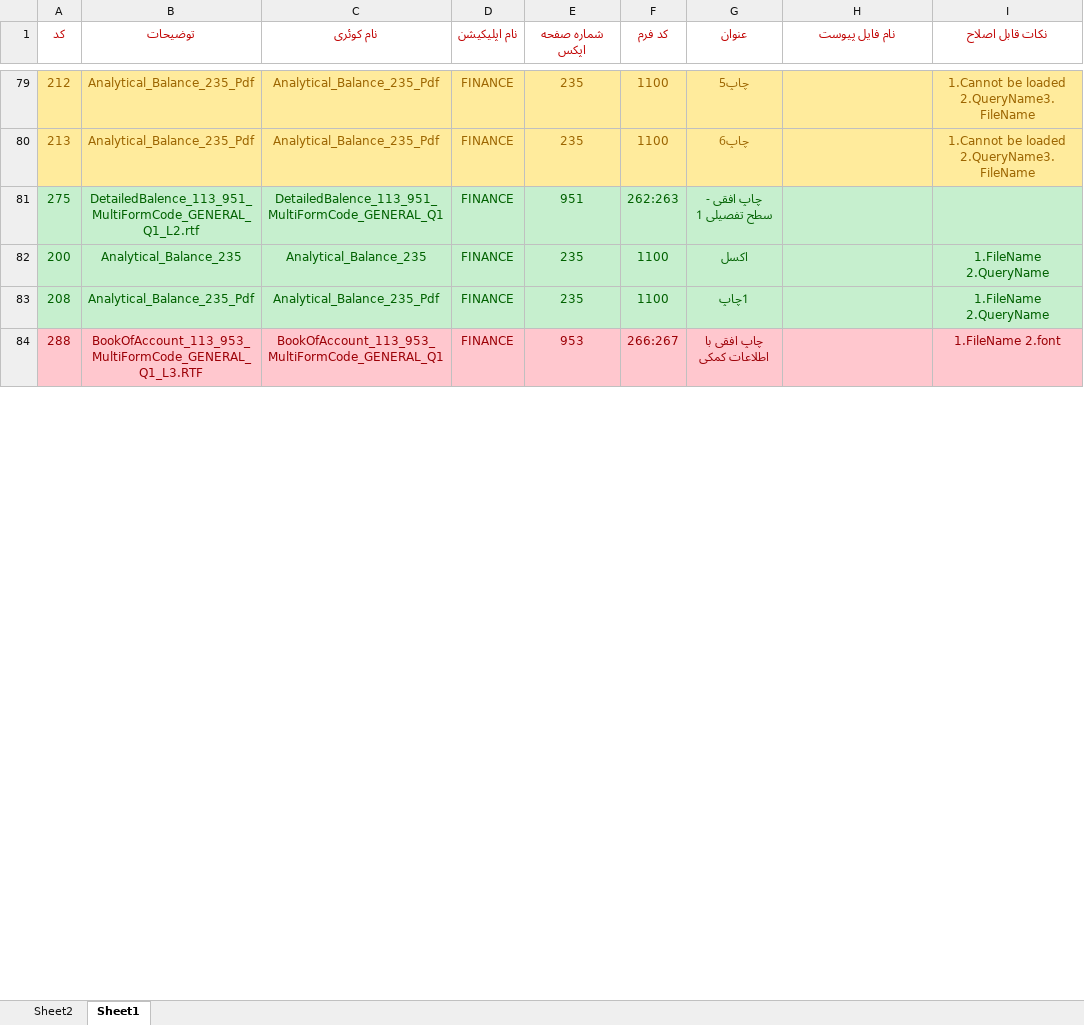
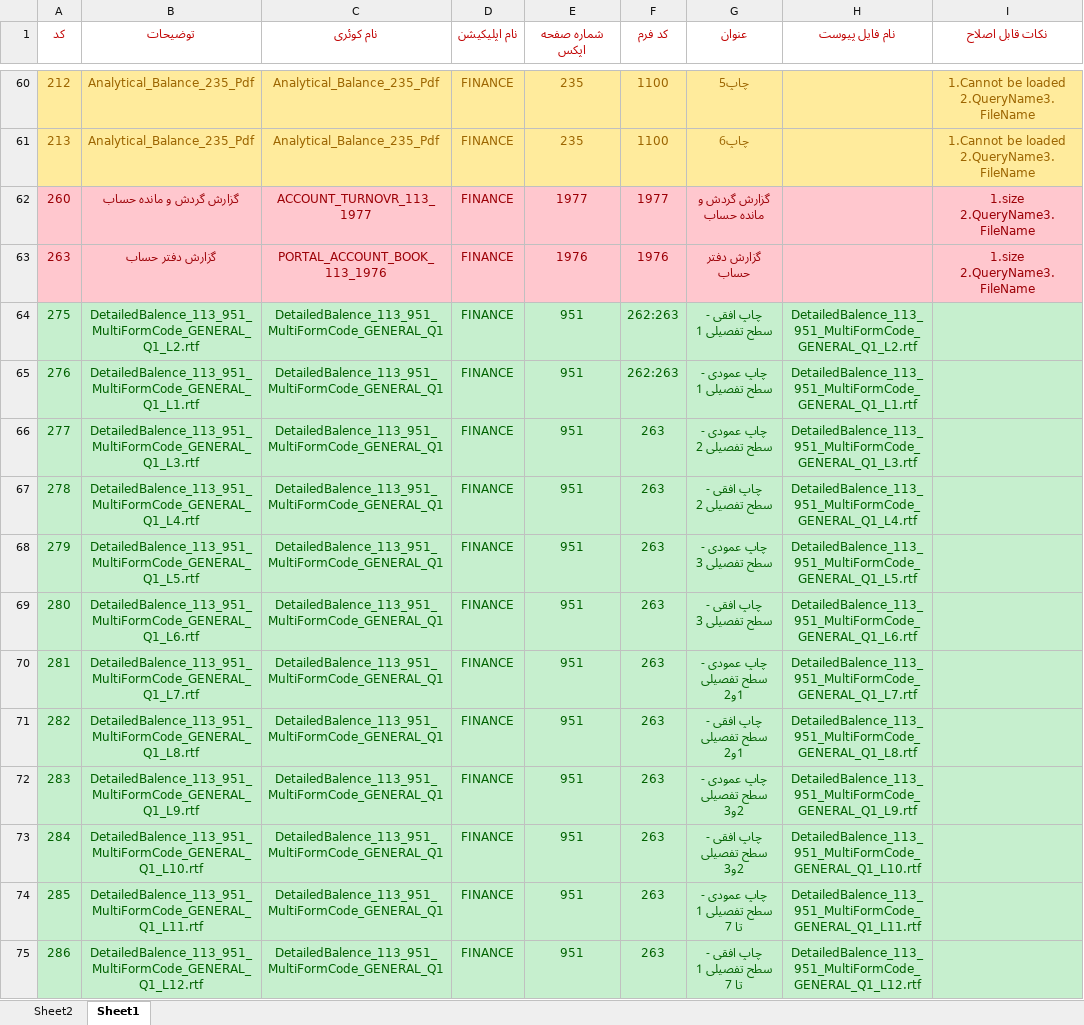
Before and after one commit to amenekhalili/fara_chap_rps, an Excel workbook: PRINT LAYOUT LIST 14000617.xlsx, sheet Sheet1, drawn as a sheet; only a part is shown, gaps mark what is left out; the shorter side is filled out with more unchanged rows; values as stored, in another font and other column widths than the file's, no borders; addresses are those after the commit; the diff covers the shown part only; the diff names each change by its address in the sheet, - before the commit and + after, or states it on an @@ line.

```diff
--- a/PRINT LAYOUT LIST 14000617.xlsx (sheet Sheet1)
+++ b/PRINT LAYOUT LIST 14000617.xlsx (sheet Sheet1)
@@ row 46 moved to row 62: 260 @@
@@ row 54 moved to row 63: 263 @@
-H64 (نام فایل پیوست): (empty)
+H64 (نام فایل پیوست): DetailedBalence_113_951_MultiFormCode_GENERAL_Q1_L2.rtf
@@ row 82 moved to row 54: 200 @@
@@ row 83 moved to row 56: 208 @@
+row 65: 276 | DetailedBalence_113_951_MultiFormCode_GENERAL_Q1_L1.rtf | DetailedBalence_113_951_MultiFormCode_GENERAL_Q1 | FINANCE | 951 | 262:263 | چاپ عمودی - سطح تفصیلی 1 | DetailedBalence_113_951_MultiFormCode_GENERAL_Q1_L1.rtf
+row 66: 277 | DetailedBalence_113_951_MultiFormCode_GENERAL_Q1_L3.rtf | DetailedBalence_113_951_MultiFormCode_GENERAL_Q1 | FINANCE | 951 | 263 | چاپ عمودی - سطح تفصیلی 2 | DetailedBalence_113_951_MultiFormCode_GENERAL_Q1_L3.rtf
+row 67: 278 | DetailedBalence_113_951_MultiFormCode_GENERAL_Q1_L4.rtf | DetailedBalence_113_951_MultiFormCode_GENERAL_Q1 | FINANCE | 951 | 263 | چاپ افقی - سطح تفصیلی 2 | DetailedBalence_113_951_MultiFormCode_GENERAL_Q1_L4.rtf
+row 68: 279 | DetailedBalence_113_951_MultiFormCode_GENERAL_Q1_L5.rtf | DetailedBalence_113_951_MultiFormCode_GENERAL_Q1 | FINANCE | 951 | 263 | چاپ عمودی - سطح تفصیلی 3 | DetailedBalence_113_951_MultiFormCode_GENERAL_Q1_L5.rtf
+row 69: 280 | DetailedBalence_113_951_MultiFormCode_GENERAL_Q1_L6.rtf | DetailedBalence_113_951_MultiFormCode_GENERAL_Q1 | FINANCE | 951 | 263 | چاپ افقی - سطح تفصیلی 3 | DetailedBalence_113_951_MultiFormCode_GENERAL_Q1_L6.rtf
+row 70: 281 | DetailedBalence_113_951_MultiFormCode_GENERAL_Q1_L7.rtf | DetailedBalence_113_951_MultiFormCode_GENERAL_Q1 | FINANCE | 951 | 263 | چاپ عمودی - سطح تفصیلی 1و2 | DetailedBalence_113_951_MultiFormCode_GENERAL_Q1_L7.rtf
+row 71: 282 | DetailedBalence_113_951_MultiFormCode_GENERAL_Q1_L8.rtf | DetailedBalence_113_951_MultiFormCode_GENERAL_Q1 | FINANCE | 951 | 263 | چاپ افقی - سطح تفصیلی 1و2 | DetailedBalence_113_951_MultiFormCode_GENERAL_Q1_L8.rtf
+row 72: 283 | DetailedBalence_113_951_MultiFormCode_GENERAL_Q1_L9.rtf | DetailedBalence_113_951_MultiFormCode_GENERAL_Q1 | FINANCE | 951 | 263 | چاپ عمودی - سطح تفصیلی 2و3 | DetailedBalence_113_951_MultiFormCode_GENERAL_Q1_L9.rtf
+row 73: 284 | DetailedBalence_113_951_MultiFormCode_GENERAL_Q1_L10.rtf | DetailedBalence_113_951_MultiFormCode_GENERAL_Q1 | FINANCE | 951 | 263 | چاپ افقی - سطح تفصیلی 2و3 | DetailedBalence_113_951_MultiFormCode_GENERAL_Q1_L10.rtf
+row 74: 285 | DetailedBalence_113_951_MultiFormCode_GENERAL_Q1_L11.rtf | DetailedBalence_113_951_MultiFormCode_GENERAL_Q1 | FINANCE | 951 | 263 | چاپ عمودی - سطح تفصیلی 1 تا 7 | DetailedBalence_113_951_MultiFormCode_GENERAL_Q1_L11.rtf
+row 75: 286 | DetailedBalence_113_951_MultiFormCode_GENERAL_Q1_L12.rtf | DetailedBalence_113_951_MultiFormCode_GENERAL_Q1 | FINANCE | 951 | 263 | چاپ افقی - سطح تفصیلی 1 تا 7 | DetailedBalence_113_951_MultiFormCode_GENERAL_Q1_L12.rtf
```
Also changed, not shown: 6 added rows, 17 removed rows, 46 moved rows, 11 edited cells and cell formats elsewhere in this sheet.
